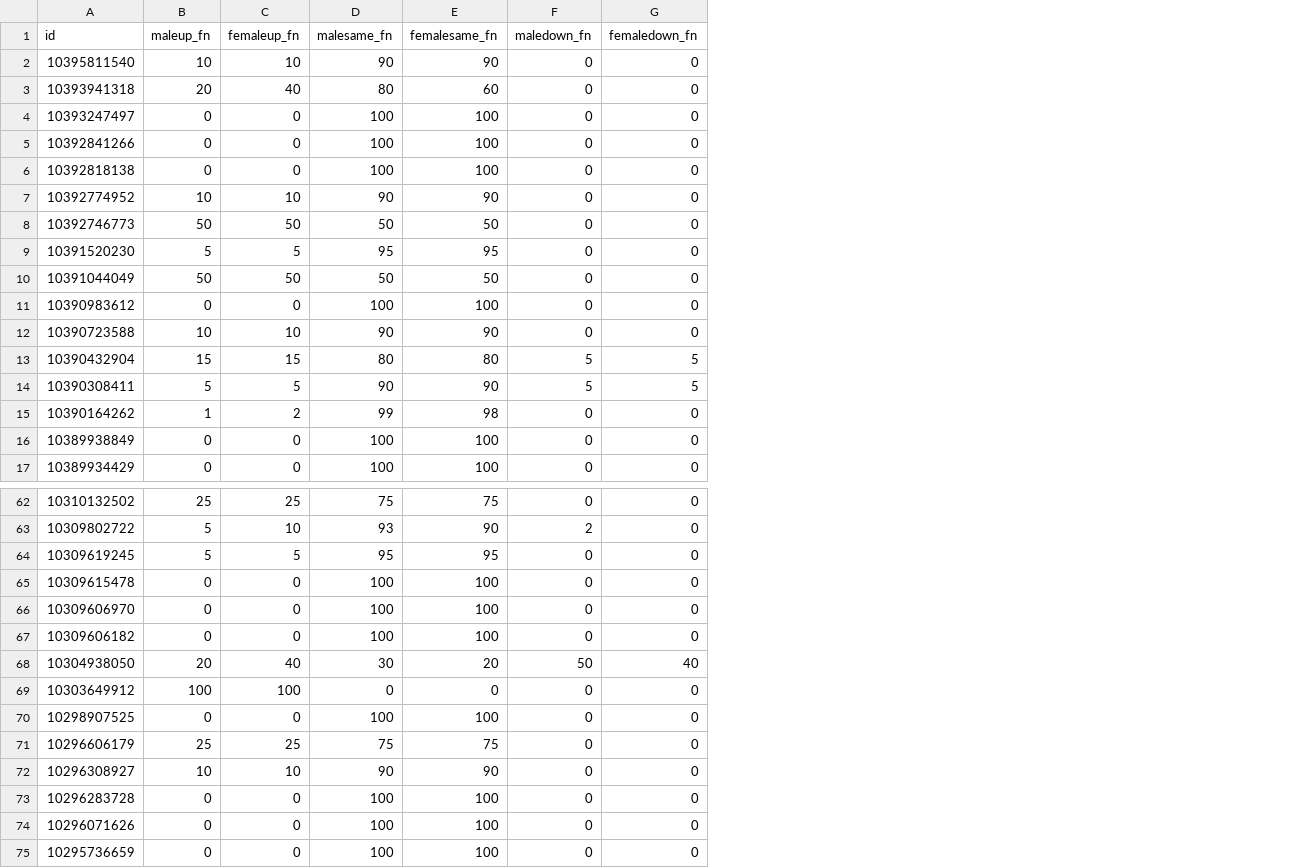
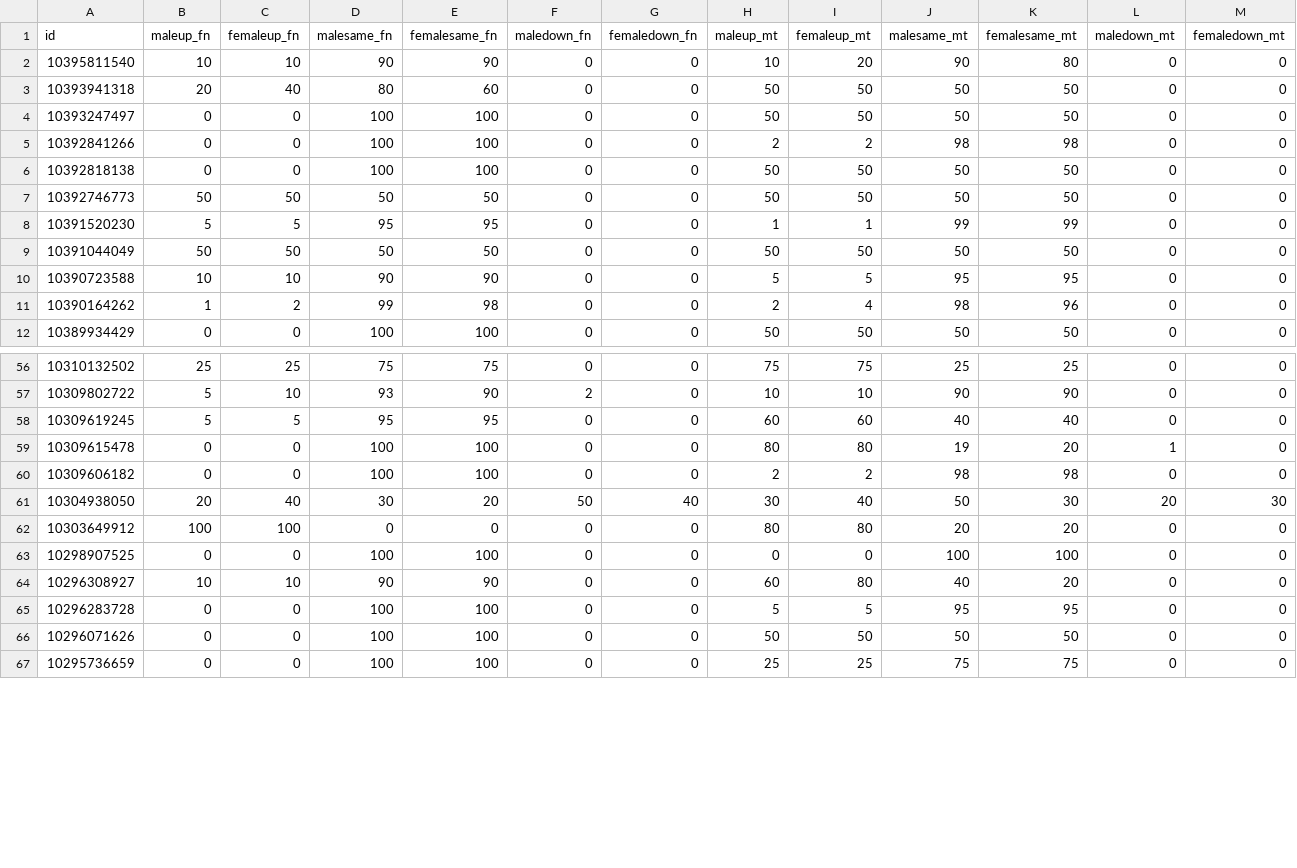
Before and after one commit to ponolite/gender_dynamics_and_regrades_in_academia, a CSV file: inputs/data/inst_data_cleaned.csv, drawn as a sheet; only a part is shown, gaps mark what is left out; removed rows and columns are numbered as before the commit, all else as after; the diff covers the shown part only; the diff names each change by its address in the sheet, - before the commit and + after, or states it on an @@ line.

```diff
--- a/inputs/data/inst_data_cleaned.csv
+++ b/inputs/data/inst_data_cleaned.csv
+column H (maleup_mt), rows 2-12: 10 | 50 | 50 | 2 | 50 | 50 | 1 | 50 | 5 | 2 | 50; rows 56-67: 75 | 10 | 60 | 80 | 2 | 30 | 80 | 0 | 60 | 5 | 50 | 25
+column I (femaleup_mt), rows 2-12: 20 | 50 | 50 | 2 | 50 | 50 | 1 | 50 | 5 | 4 | 50; rows 56-67: 75 | 10 | 60 | 80 | 2 | 40 | 80 | 0 | 80 | 5 | 50 | 25
+column J (malesame_mt), rows 2-12: 90 | 50 | 50 | 98 | 50 | 50 | 99 | 50 | 95 | 98 | 50; rows 56-67: 25 | 90 | 40 | 19 | 98 | 50 | 20 | 100 | 40 | 95 | 50 | 75
+column K (femalesame_mt), rows 2-12: 80 | 50 | 50 | 98 | 50 | 50 | 99 | 50 | 95 | 96 | 50; rows 56-67: 25 | 90 | 40 | 20 | 98 | 30 | 20 | 100 | 20 | 95 | 50 | 75
+column L (maledown_mt), rows 2-12: all 0; rows 56-67: 0 | 0 | 0 | 1 | 0 | 20 | 0 | 0 | 0 | 0 | 0 | 0
+column M (femaledown_mt), rows 2-12: all 0; rows 56-67: 0 | 0 | 0 | 0 | 0 | 30 | 0 | 0 | 0 | 0 | 0 | 0
-row 7: 10392774952 | 10 | 10 | 90 | 90 | 0 | 0
-row 11: 10390983612 | 0 | 0 | 100 | 100 | 0 | 0
-row 13: 10390432904 | 15 | 15 | 80 | 80 | 5 | 5
-row 14: 10390308411 | 5 | 5 | 90 | 90 | 5 | 5
-row 16: 10389938849 | 0 | 0 | 100 | 100 | 0 | 0
-row 66: 10309606970 | 0 | 0 | 100 | 100 | 0 | 0
-row 71: 10296606179 | 25 | 25 | 75 | 75 | 0 | 0
```
Also changed, not shown: 3 removed rows elsewhere in this file, 7 other files.
